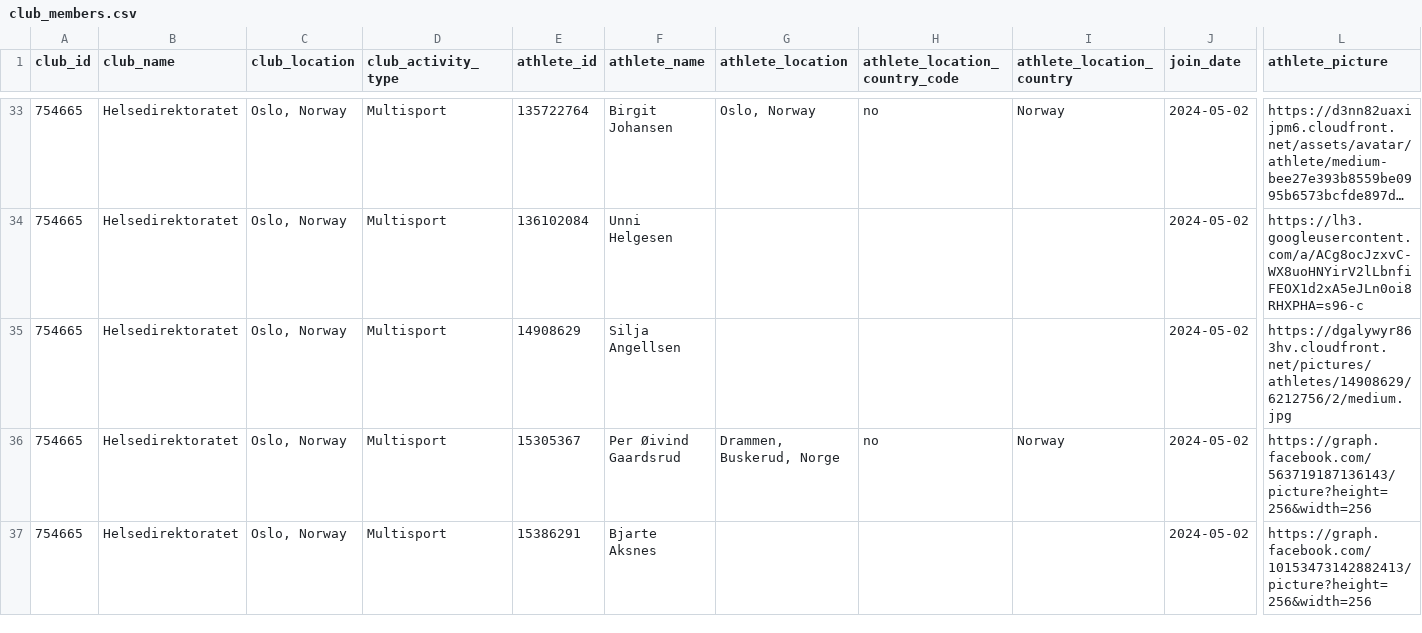
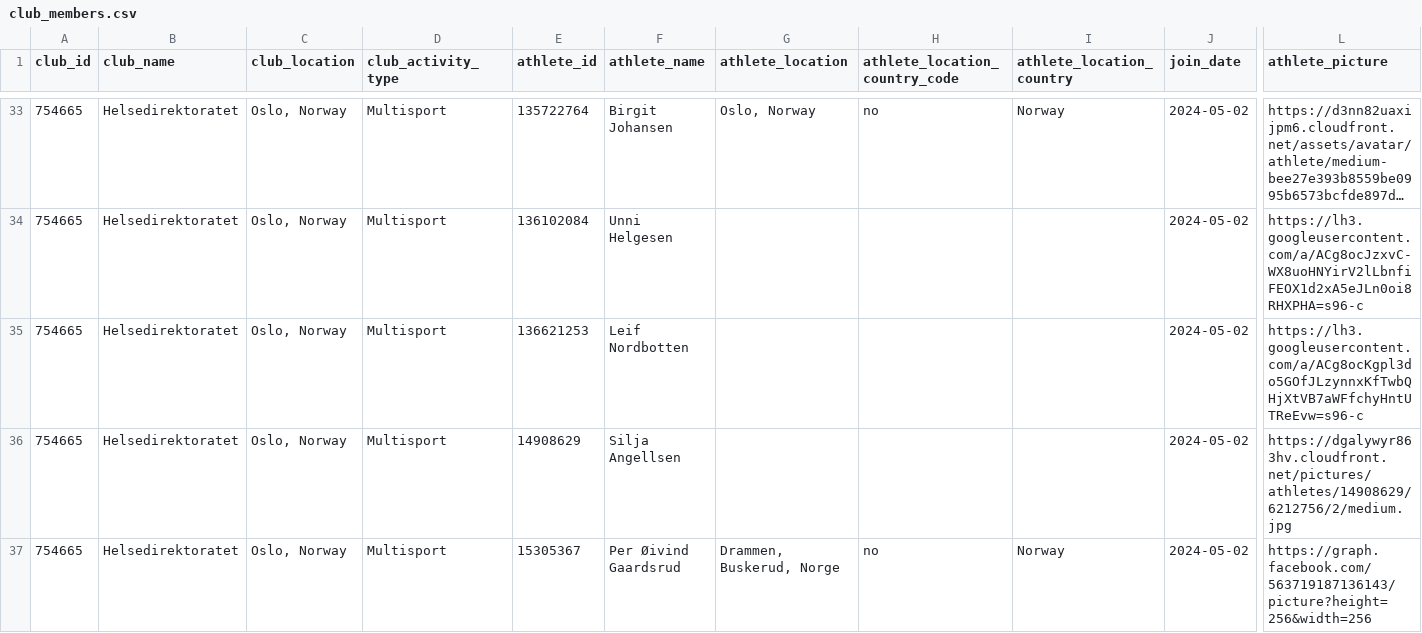
Before and after one commit to hdir/strava-club, a CSV file: data/skrap/club_members.csv, drawn as a sheet; only a part is shown, gaps mark what is left out; the shorter side is filled out with more unchanged rows; long unchanged cells end in …; rows hold the shown columns only; the diff names each change by its address in the sheet, - before the commit and + after, or states it on an @@ line.

```diff
--- a/data/skrap/club_members.csv
+++ b/data/skrap/club_members.csv
+row 35: 754665 | Helsedirektoratet | Oslo, Norway | Multisport | 136621253 | Leif Nordbotten |  |  |  | 2024-05-02 | https://lh3.googleusercontent.com/a/ACg8ocKgpl3do5GOfJLzynnxKfTwbQHjXtVB7aWFfchyHntUTReEvw=s96-c
```
Also changed, not shown: 2 other files.
